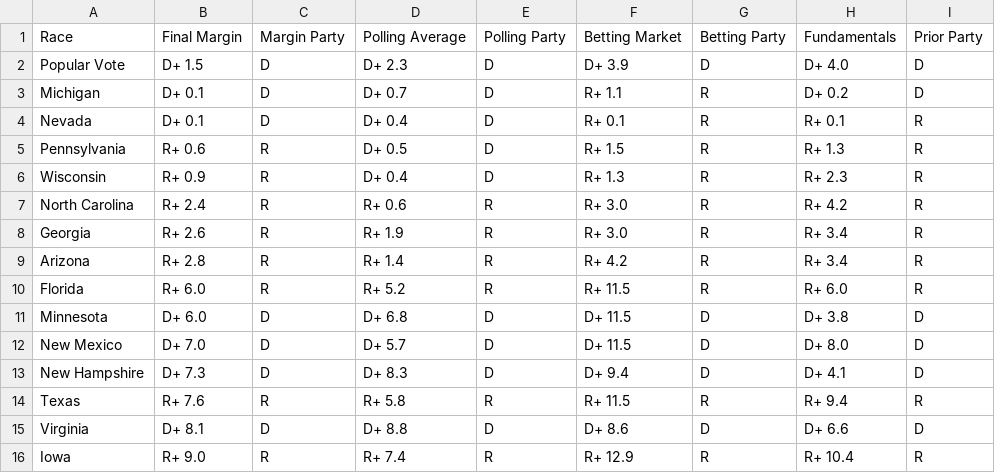
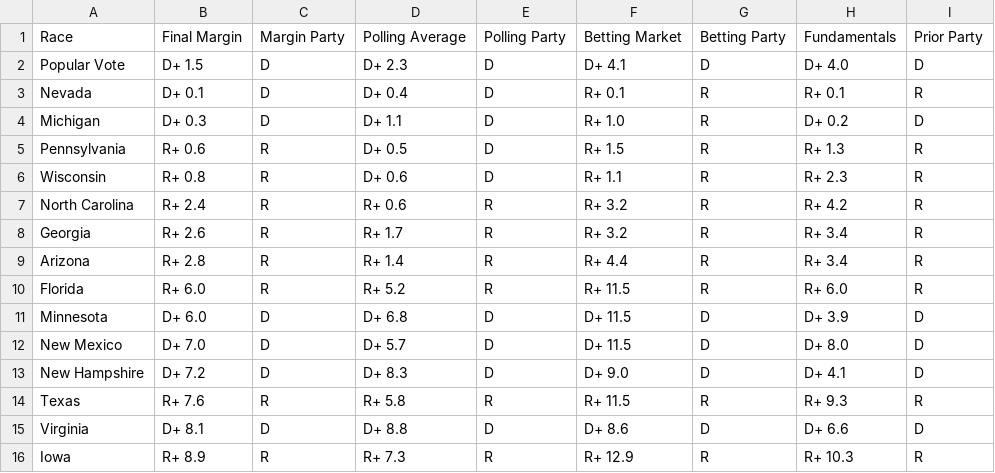
Before and after one commit to TheBreakdownPoint/Election-Prediction-2024, a CSV file: tabledata.csv, drawn as a sheet.

```diff
--- a/tabledata.csv
+++ b/tabledata.csv
@@ -1,16 +1,16 @@
 Race,Final Margin,Margin Party,Polling Average,Polling Party,Betting Market,Betting Party,Fundamentals,Prior Party
-Popular Vote,D+ 1.5,D,D+ 2.3,D,D+ 3.9,D,D+ 4.0,D
-Michigan,D+ 0.1,D,D+ 0.7,D,R+ 1.1,R,D+ 0.2,D
+Popular Vote,D+ 1.5,D,D+ 2.3,D,D+ 4.1,D,D+ 4.0,D
 Nevada,D+ 0.1,D,D+ 0.4,D,R+ 0.1,R,R+ 0.1,R
+Michigan,D+ 0.3,D,D+ 1.1,D,R+ 1.0,R,D+ 0.2,D
 Pennsylvania,R+ 0.6,R,D+ 0.5,D,R+ 1.5,R,R+ 1.3,R
-Wisconsin,R+ 0.9,R,D+ 0.4,D,R+ 1.3,R,R+ 2.3,R
-North Carolina,R+ 2.4,R,R+ 0.6,R,R+ 3.0,R,R+ 4.2,R
-Georgia,R+ 2.6,R,R+ 1.9,R,R+ 3.0,R,R+ 3.4,R
-Arizona,R+ 2.8,R,R+ 1.4,R,R+ 4.2,R,R+ 3.4,R
+Wisconsin,R+ 0.8,R,D+ 0.6,D,R+ 1.1,R,R+ 2.3,R
+North Carolina,R+ 2.4,R,R+ 0.6,R,R+ 3.2,R,R+ 4.2,R
+Georgia,R+ 2.6,R,R+ 1.7,R,R+ 3.2,R,R+ 3.4,R
+Arizona,R+ 2.8,R,R+ 1.4,R,R+ 4.4,R,R+ 3.4,R
 Florida,R+ 6.0,R,R+ 5.2,R,R+ 11.5,R,R+ 6.0,R
-Minnesota,D+ 6.0,D,D+ 6.8,D,D+ 11.5,D,D+ 3.8,D
+Minnesota,D+ 6.0,D,D+ 6.8,D,D+ 11.5,D,D+ 3.9,D
 New Mexico,D+ 7.0,D,D+ 5.7,D,D+ 11.5,D,D+ 8.0,D
-New Hampshire,D+ 7.3,D,D+ 8.3,D,D+ 9.4,D,D+ 4.1,D
-Texas,R+ 7.6,R,R+ 5.8,R,R+ 11.5,R,R+ 9.4,R
+New Hampshire,D+ 7.2,D,D+ 8.3,D,D+ 9.0,D,D+ 4.1,D
+Texas,R+ 7.6,R,R+ 5.8,R,R+ 11.5,R,R+ 9.3,R
 Virginia,D+ 8.1,D,D+ 8.8,D,D+ 8.6,D,D+ 6.6,D
-Iowa,R+ 9.0,R,R+ 7.4,R,R+ 12.9,R,R+ 10.4,R
+Iowa,R+ 8.9,R,R+ 7.3,R,R+ 12.9,R,R+ 10.3,R
```
Also changed, not shown: electoralmap.csv, outcomes.csv, 6 other files.
